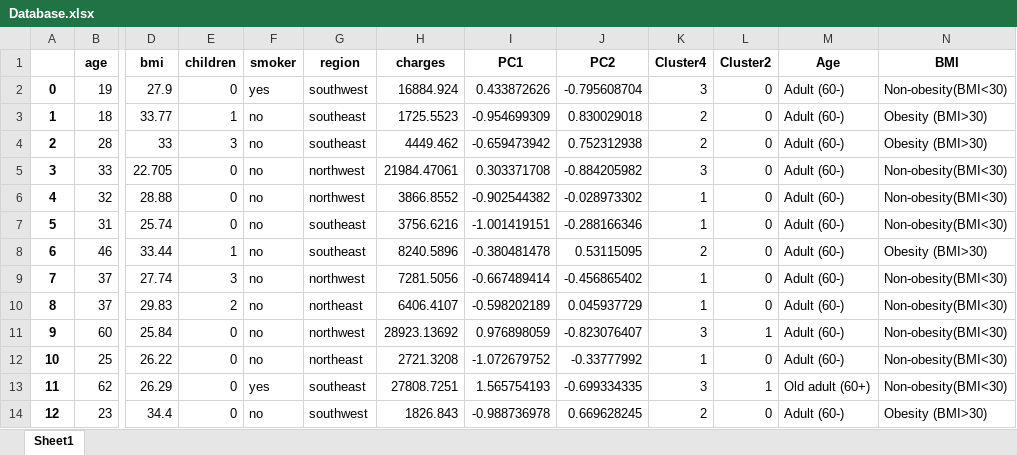
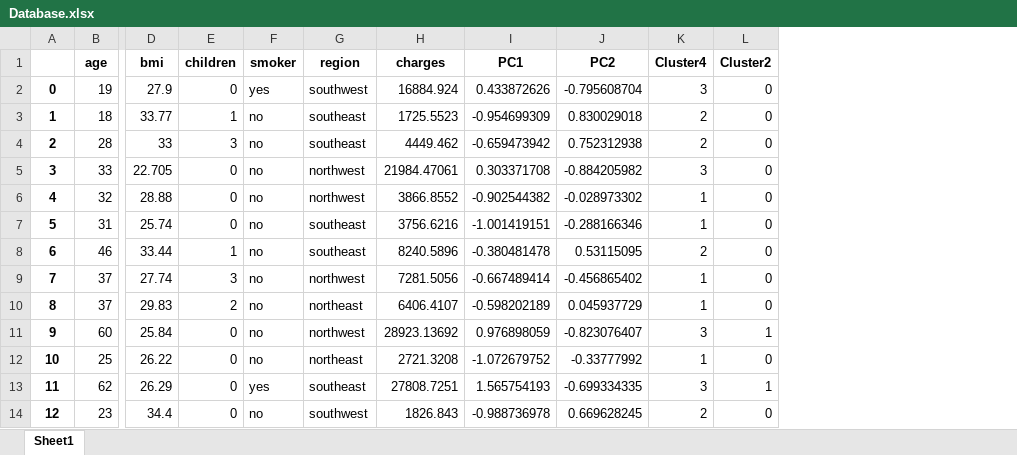
Before and after one commit to renatoquiliche/Insurance-Mathematics-Economics-ADR, an Excel workbook: Databases/Database.xlsx, sheet Sheet1, drawn as a sheet; only a part is shown, gaps mark what is left out; values as stored, in another font and other column widths than the file's, no borders; the diff names each change by its address in the sheet, - before the commit and + after, or states it on an @@ line.

```diff
--- a/Databases/Database.xlsx (sheet Sheet1)
+++ b/Databases/Database.xlsx (sheet Sheet1)
-column M (Age), rows 2-14: Adult (60-) | Adult (60-) | Adult (60-) | Adult (60-) | Adult (60-) | Adult (60-) | Adult (60-) | Adult (60-) | Adult (60-) | Adult (60-) | Adult (60-) | Old adult (60+) | Adult (60-)
-column N (BMI), rows 2-14: Non-obesity(BMI<30) | Obesity (BMI>30) | Obesity (BMI>30) | Non-obesity(BMI<30) | Non-obesity(BMI<30) | Non-obesity(BMI<30) | Obesity (BMI>30) | Non-obesity(BMI<30) | Non-obesity(BMI<30) | Non-obesity(BMI<30) | Non-obesity(BMI<30) | Non-obesity(BMI<30) | Obesity (BMI>30)
```
Also changed, not shown: Results/Mean t-tests.xlsx, 1 other file.
